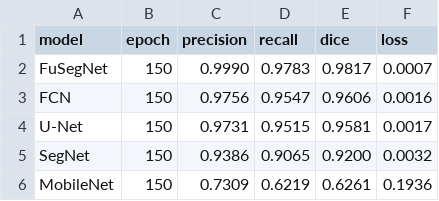
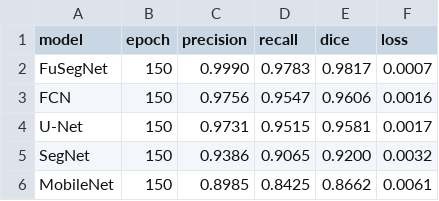
Before and after one commit to lucass235/Comparacao_de_modelos_de_segmentacao_de_ulceras_de_pe_diabetico_em_imagens_medicas, a CSV file: data/results_metrics_models.csv, drawn as a sheet.

Commit message:
result mobile net

```diff
--- a/data/results_metrics_models.csv
+++ b/data/results_metrics_models.csv
@@ -5,2 +5,2 @@ U-Net,150,0.9731,0.9515,0.9581,0.0017
 SegNet,150,0.9386,0.9065,0.9200,0.0032
-MobileNet,150,0.7309,0.6219,0.6261,0.1936
+MobileNet,150,0.8985,0.8425,0.8662,0.0061
```
